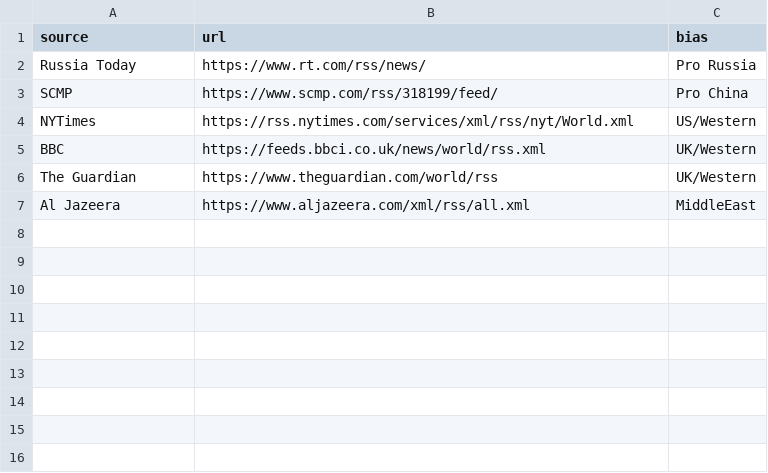
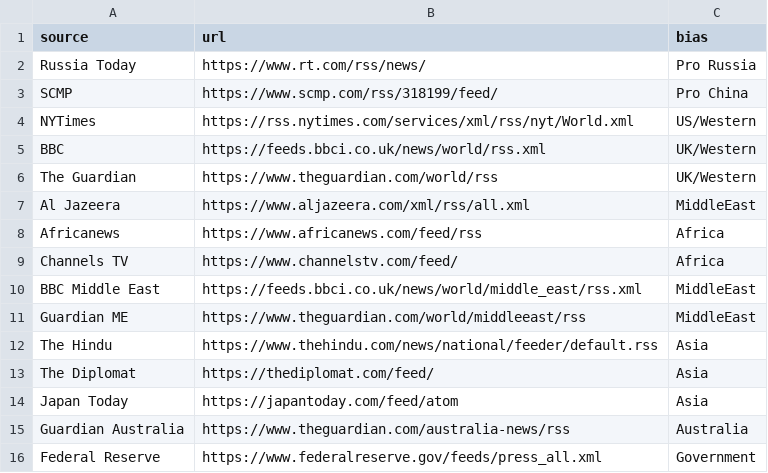
Before and after one commit to ASHMEET555/FlashPoint, a CSV file: data/rss_feeds.csv, drawn as a sheet; the diff names each change by its address in the sheet, - before the commit and + after, or states it on an @@ line.

Commit message:
Added news sources

```diff
--- a/data/rss_feeds.csv
+++ b/data/rss_feeds.csv
+row 8: Africanews | https://www.africanews.com/feed/rss | Africa
+row 9: Channels TV | https://www.channelstv.com/feed/ | Africa
+row 10: BBC Middle East | https://feeds.bbci.co.uk/news/world/middle_east/rss.xml | MiddleEast
+row 11: Guardian ME | https://www.theguardian.com/world/middleeast/rss | MiddleEast
+row 12: The Hindu | https://www.thehindu.com/news/national/feeder/default.rss | Asia
+row 13: The Diplomat | https://thediplomat.com/feed/ | Asia
+row 14: Japan Today | https://japantoday.com/feed/atom | Asia
+row 15: Guardian Australia | https://www.theguardian.com/australia-news/rss | Australia
+row 16: Federal Reserve | https://www.federalreserve.gov/feeds/press_all.xml | Government
```
